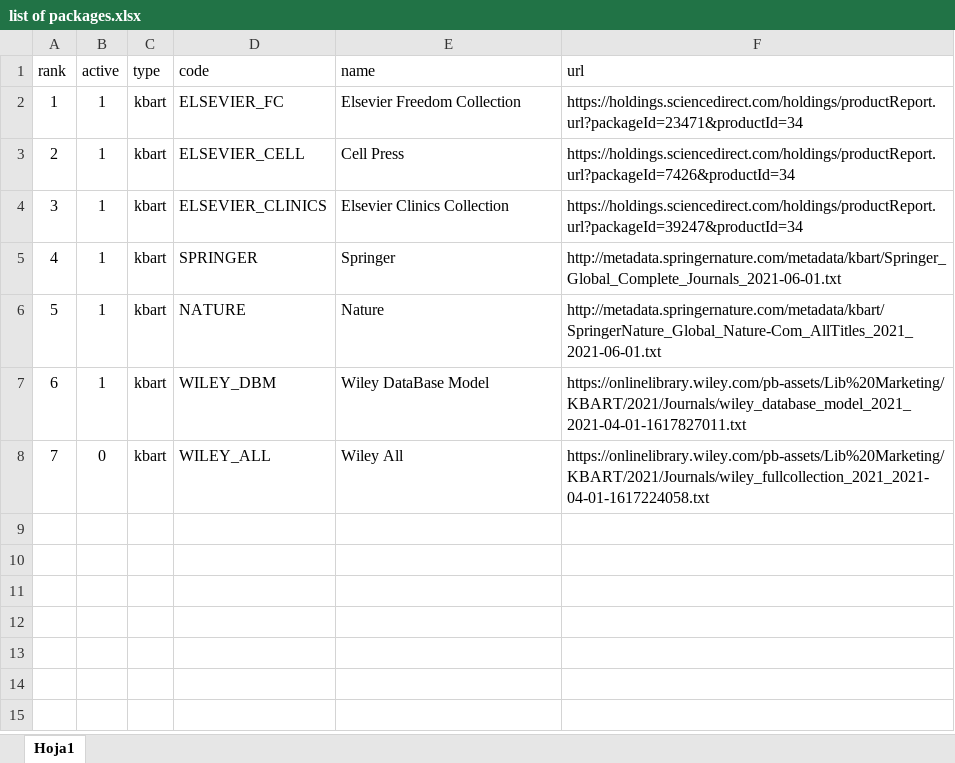
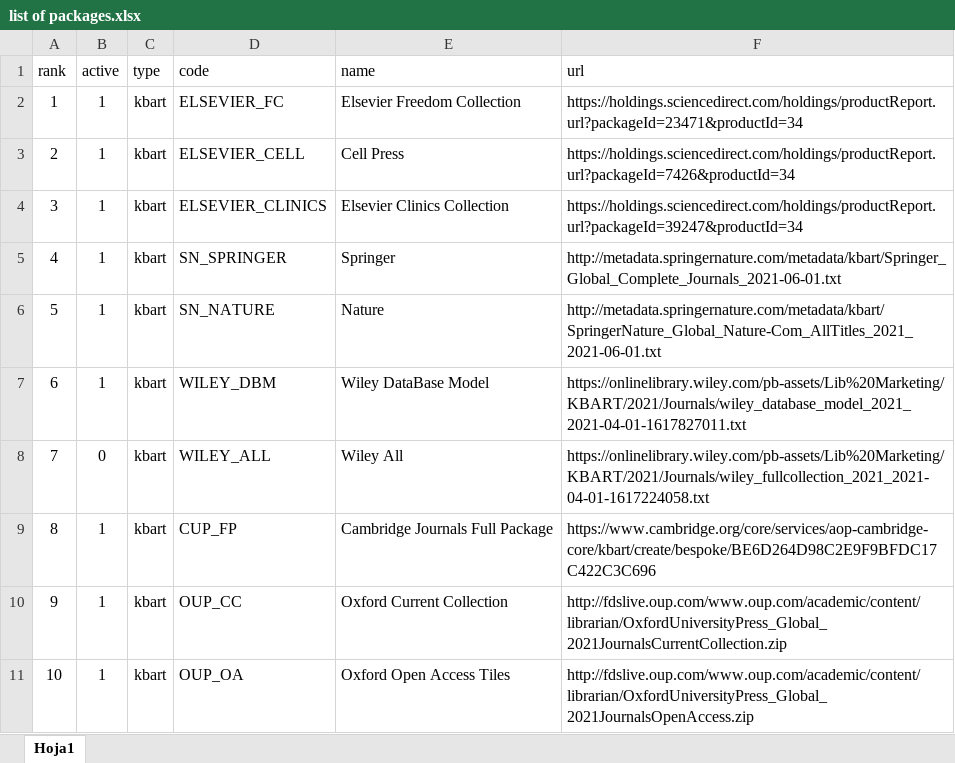
Before and after one commit to fvieites/academic-journal-packages, an Excel workbook: list of packages.xlsx, sheet Hoja1, drawn as a sheet; values as stored, in another font and other column widths than the file's, no borders; the diff names each change by its address in the sheet, - before the commit and + after, or states it on an @@ line.

```diff
--- a/list of packages.xlsx (sheet Hoja1)
+++ b/list of packages.xlsx (sheet Hoja1)
-D5 (code): SPRINGER
+D5 (code): SN_SPRINGER
-D6 (code): NATURE
+D6 (code): SN_NATURE
+row 9: 8 | 1 | kbart | CUP_FP | Cambridge Journals Full Package | https://www.cambridge.org/core/services/aop-cambridge-core/kbart/create/bespoke/BE6D264D98C2E9F9BFDC17C422C3C696
+row 10: 9 | 1 | kbart | OUP_CC | Oxford Current Collection | http://fdslive.oup.com/www.oup.com/academic/content/librarian/OxfordUniversityPress_Global_2021JournalsCurrentCollection.zip
+row 11: 10 | 1 | kbart | OUP_OA | Oxford Open Access Tiles | http://fdslive.oup.com/www.oup.com/academic/content/librarian/OxfordUniversityPress_Global_2021JournalsOpenAccess.zip
```
Also changed, not shown: 3 other files.
